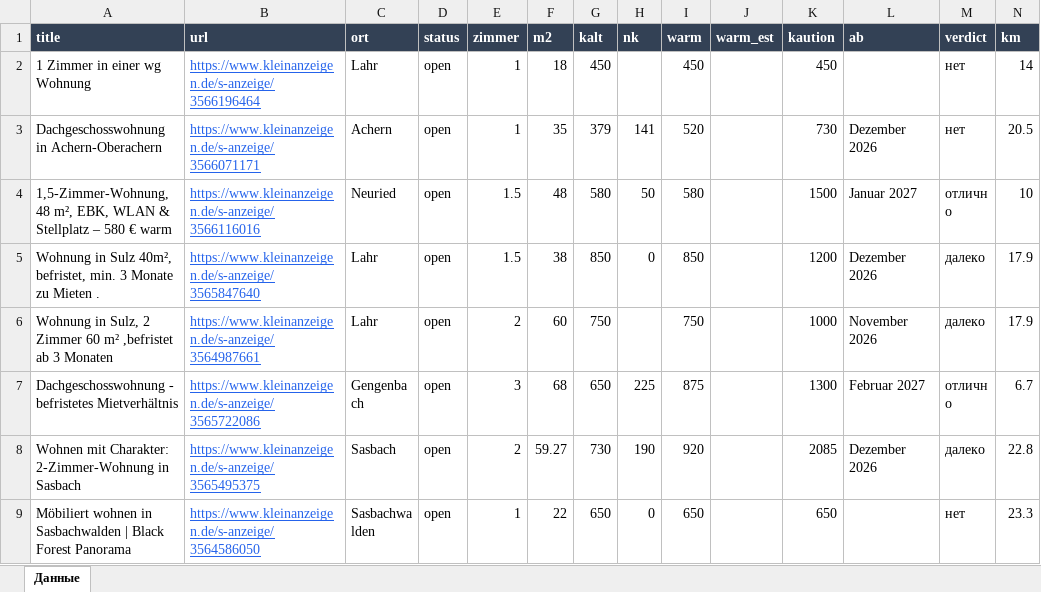
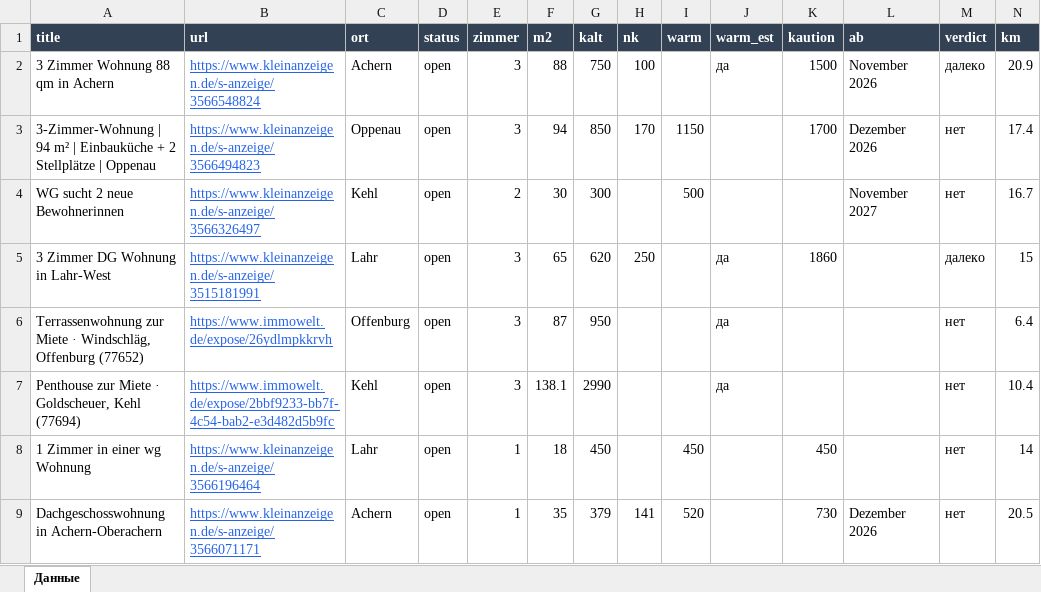
Before and after one commit to Nevrox228/wohnung-og, an Excel workbook: data/wohnungen.xlsx, sheet Данные, drawn as a sheet; only a part is shown; the shorter side is filled out with more unchanged rows; values as stored, in another font and other column widths than the file's, no borders; rows hold the shown columns only; the diff names each change by its address in the sheet, - before the commit and + after, or states it on an @@ line.

```diff
--- a/data/wohnungen.xlsx (sheet Данные)
+++ b/data/wohnungen.xlsx (sheet Данные)
+row 2: 3 Zimmer Wohnung 88 qm in Achern | https://www.kleinanzeigen.de/s-anzeige/3566548824 | Achern | open | 3 | 88 | 750 | 100 |  | да | 1500 | November 2026 | далеко | 20.9
+row 3: 3-Zimmer-Wohnung | 94 m² | Einbauküche + 2 Stellplätze | Oppenau | https://www.kleinanzeigen.de/s-anzeige/3566494823 | Oppenau | open | 3 | 94 | 850 | 170 | 1150 |  | 1700 | Dezember 2026 | нет | 17.4
+row 4: WG sucht 2 neue Bewohnerinnen | https://www.kleinanzeigen.de/s-anzeige/3566326497 | Kehl | open | 2 | 30 | 300 |  | 500 |  |  | November 2027 | нет | 16.7
+row 5: 3 Zimmer DG Wohnung in Lahr-West | https://www.kleinanzeigen.de/s-anzeige/3515181991 | Lahr | open | 3 | 65 | 620 | 250 |  | да | 1860 |  | далеко | 15
+row 6: Terrassenwohnung zur Miete · Windschläg, Offenburg (77652) | https://www.immowelt.de/expose/26ydlmpkkrvh | Offenburg | open | 3 | 87 | 950 |  |  | да |  |  | нет | 6.4
+row 7: Penthouse zur Miete · Goldscheuer, Kehl (77694) | https://www.immowelt.de/expose/2bbf9233-bb7f-4c54-bab2-e3d482d5b9fc | Kehl | open | 3 | 138.1 | 2990 |  |  | да |  |  | нет | 10.4
```
Also changed, not shown: data/eltern_jobs.xlsx, data/olya_jobs.xlsx, 9 other files.
